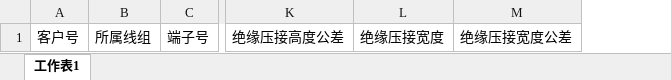
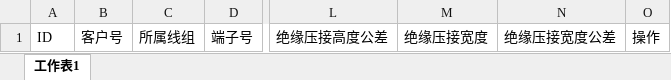
Before and after one commit to Charlot/pms, an Excel workbook: pms-server/uploadfiles/template/crimp_configration.xlsx, sheet 工作表1, drawn as a sheet; only a part is shown, gaps mark what is left out; values as stored, in another font and other column widths than the file's, no borders; the diff names each change by its address in the sheet, - before the commit and + after, or states it on an @@ line.

```diff
--- a/pms-server/uploadfiles/template/crimp_configration.xlsx (sheet 工作表1)
+++ b/pms-server/uploadfiles/template/crimp_configration.xlsx (sheet 工作表1)
+column A, row 1: ID
+column O, row 1: 操作
```
Also changed, not shown: pms-server/uploadfiles/template/wire_group.xlsx, 6 other files.
